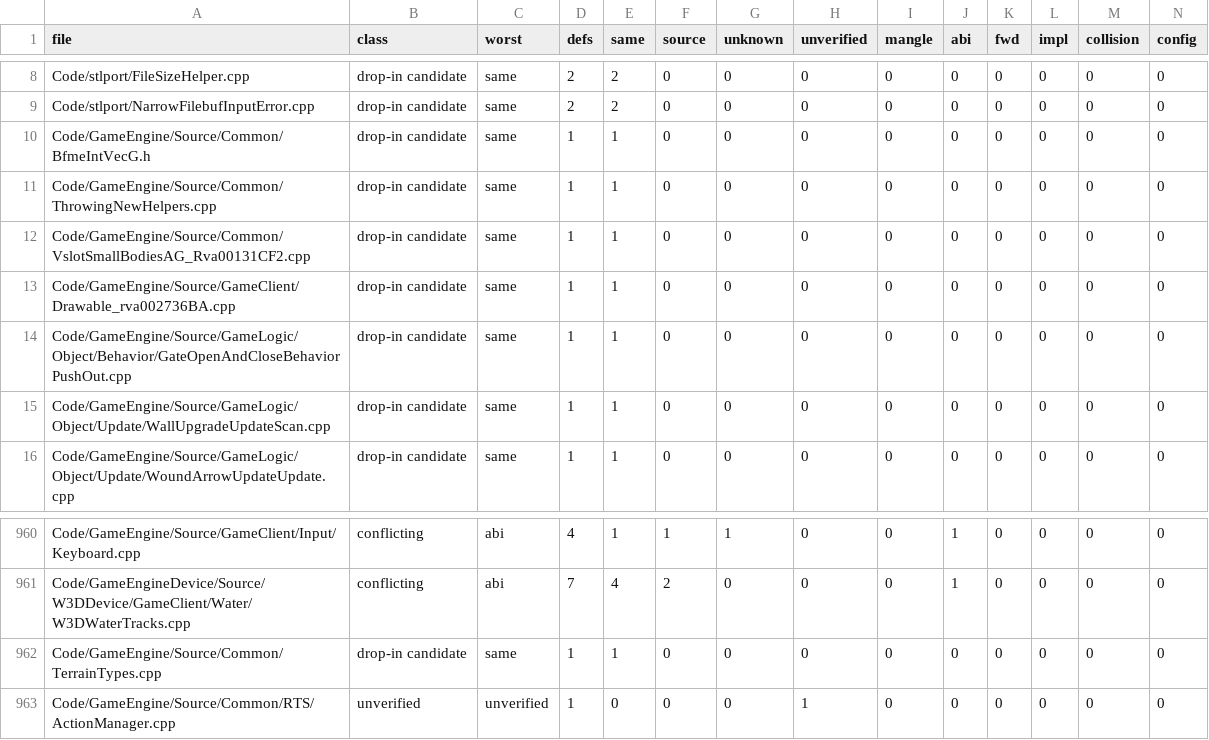
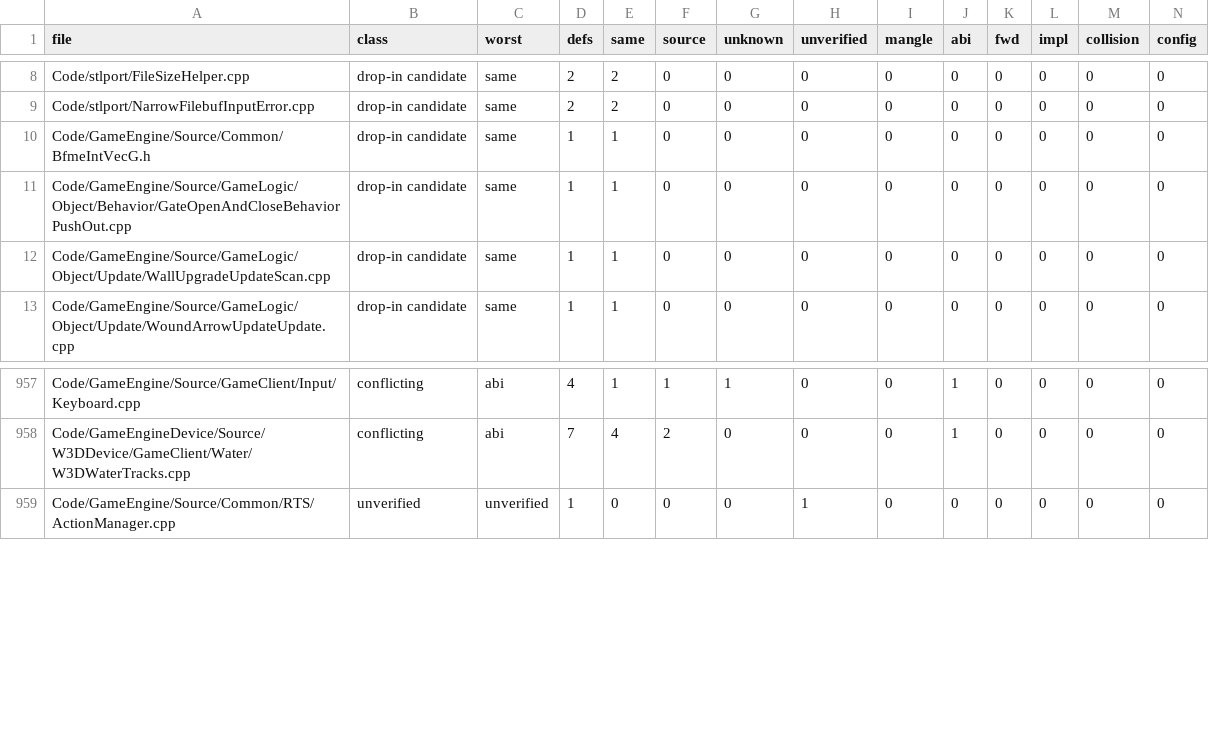
Before and after one commit to McMickey93/Open-BFME-2, a TSV file: reverse/ms_header_queue.tsv, drawn as a sheet; only a part is shown, gaps mark what is left out; rows hold the shown columns only; the diff names each change by its address in the sheet, - before the commit and + after, or states it on an @@ line.

Commit message:
Refresh ms_header_queue for 4 clean sources
Drop stale drop-in-candidate entries for TerrainTypes, ThrowingNewHelpers, VslotSmallBodiesAG_Rva00131CF2, and Drawable_rva002736BA. All 4 sources audit clean of local Microsoft-header definitions and pass 72/72 byte matching with verified funclet pins.

```diff
--- a/reverse/ms_header_queue.tsv
+++ b/reverse/ms_header_queue.tsv
-row 11: Code/GameEngine/Source/Common/ThrowingNewHelpers.cpp | drop-in candidate | same | 1 | 1 | 0 | 0 | 0 | 0 | 0 | 0 | 0 | 0 | 0
-row 12: Code/GameEngine/Source/Common/VslotSmallBodiesAG_Rva00131CF2.cpp | drop-in candidate | same | 1 | 1 | 0 | 0 | 0 | 0 | 0 | 0 | 0 | 0 | 0
-row 13: Code/GameEngine/Source/GameClient/Drawable_rva002736BA.cpp | drop-in candidate | same | 1 | 1 | 0 | 0 | 0 | 0 | 0 | 0 | 0 | 0 | 0
-row 962: Code/GameEngine/Source/Common/TerrainTypes.cpp | drop-in candidate | same | 1 | 1 | 0 | 0 | 0 | 0 | 0 | 0 | 0 | 0 | 0
```
